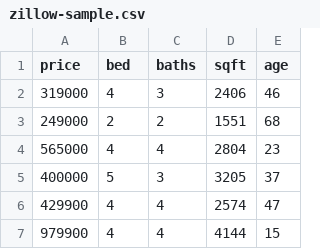
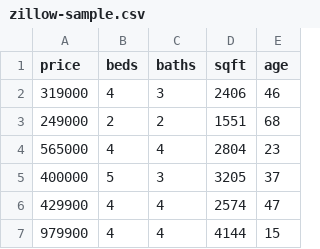
Before and after one commit to zief0002/epsy-5261, a CSV file: data/zillow-sample.csv, drawn as a sheet; only a part is shown.

Commit message:
updated data

```diff
--- a/data/zillow-sample.csv
+++ b/data/zillow-sample.csv
@@ -1,2 +1,2 @@
-price,bed,baths,sqft,age
+price,beds,baths,sqft,age
 319000,4,3,2406,46
```
Also changed, not shown: 4 other files.
